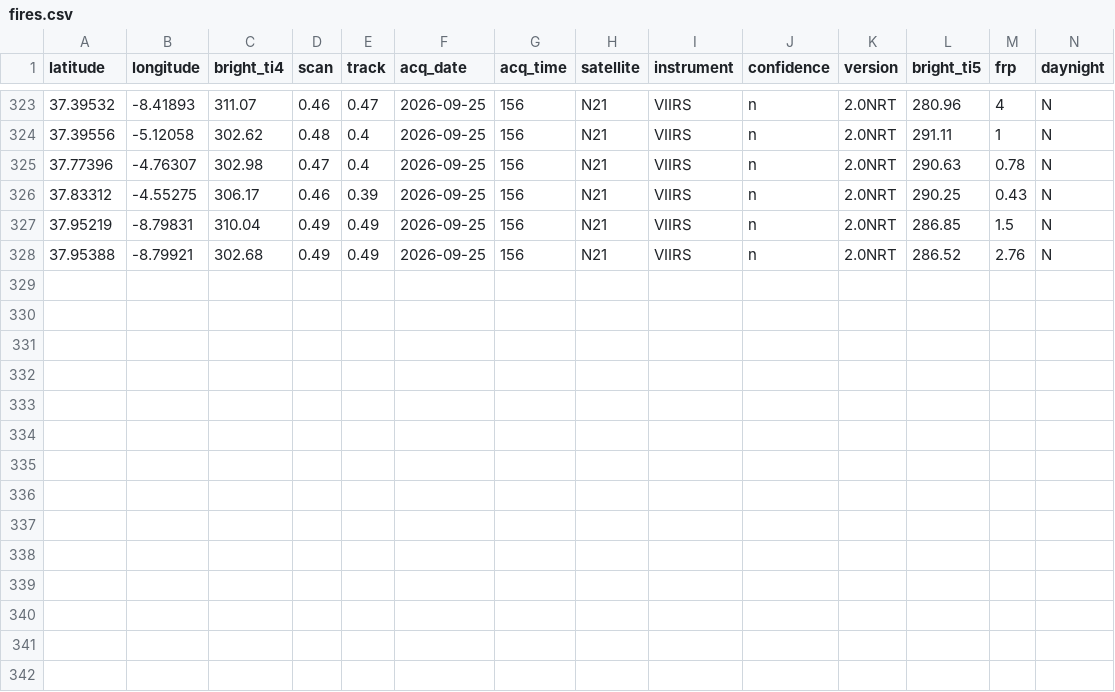
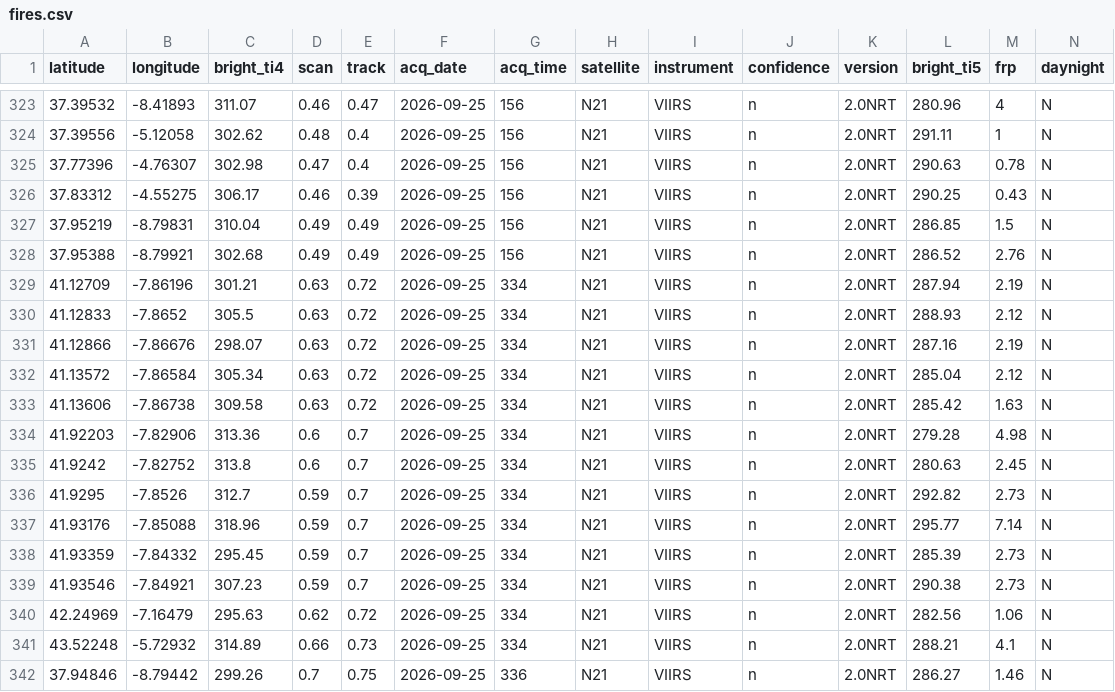
Before and after one commit to andreasolanorosique-lab/Incendios-Espana-v2, a CSV file: fires.csv, drawn as a sheet; only a part is shown, gaps mark what is left out; the diff names each change by its address in the sheet, - before the commit and + after, or states it on an @@ line.

```diff
--- a/fires.csv
+++ b/fires.csv
+row 329: 41.12709 | -7.86196 | 301.21 | 0.63 | 0.72 | 2026-09-25 | 334 | N21 | VIIRS | n | 2.0NRT | 287.94 | 2.19 | N
+row 330: 41.12833 | -7.8652 | 305.5 | 0.63 | 0.72 | 2026-09-25 | 334 | N21 | VIIRS | n | 2.0NRT | 288.93 | 2.12 | N
+row 331: 41.12866 | -7.86676 | 298.07 | 0.63 | 0.72 | 2026-09-25 | 334 | N21 | VIIRS | n | 2.0NRT | 287.16 | 2.19 | N
+row 332: 41.13572 | -7.86584 | 305.34 | 0.63 | 0.72 | 2026-09-25 | 334 | N21 | VIIRS | n | 2.0NRT | 285.04 | 2.12 | N
+row 333: 41.13606 | -7.86738 | 309.58 | 0.63 | 0.72 | 2026-09-25 | 334 | N21 | VIIRS | n | 2.0NRT | 285.42 | 1.63 | N
+row 334: 41.92203 | -7.82906 | 313.36 | 0.6 | 0.7 | 2026-09-25 | 334 | N21 | VIIRS | n | 2.0NRT | 279.28 | 4.98 | N
+row 335: 41.9242 | -7.82752 | 313.8 | 0.6 | 0.7 | 2026-09-25 | 334 | N21 | VIIRS | n | 2.0NRT | 280.63 | 2.45 | N
+row 336: 41.9295 | -7.8526 | 312.7 | 0.59 | 0.7 | 2026-09-25 | 334 | N21 | VIIRS | n | 2.0NRT | 292.82 | 2.73 | N
+row 337: 41.93176 | -7.85088 | 318.96 | 0.59 | 0.7 | 2026-09-25 | 334 | N21 | VIIRS | n | 2.0NRT | 295.77 | 7.14 | N
+row 338: 41.93359 | -7.84332 | 295.45 | 0.59 | 0.7 | 2026-09-25 | 334 | N21 | VIIRS | n | 2.0NRT | 285.39 | 2.73 | N
+row 339: 41.93546 | -7.84921 | 307.23 | 0.59 | 0.7 | 2026-09-25 | 334 | N21 | VIIRS | n | 2.0NRT | 290.38 | 2.73 | N
+row 340: 42.24969 | -7.16479 | 295.63 | 0.62 | 0.72 | 2026-09-25 | 334 | N21 | VIIRS | n | 2.0NRT | 282.56 | 1.06 | N
+row 341: 43.52248 | -5.72932 | 314.89 | 0.66 | 0.73 | 2026-09-25 | 334 | N21 | VIIRS | n | 2.0NRT | 288.21 | 4.1 | N
+row 342: 37.94846 | -8.79442 | 299.26 | 0.7 | 0.75 | 2026-09-25 | 336 | N21 | VIIRS | n | 2.0NRT | 286.27 | 1.46 | N
```
Also changed, not shown: 1 other file.
